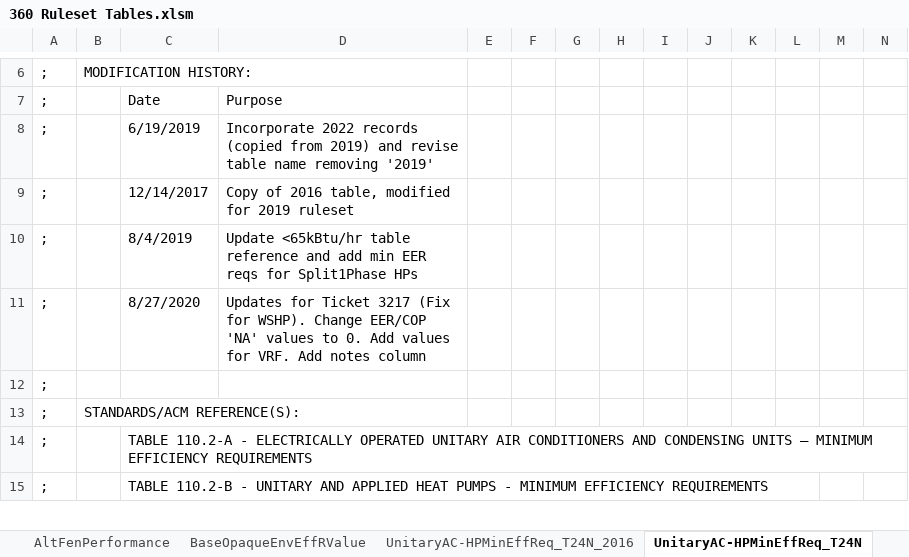
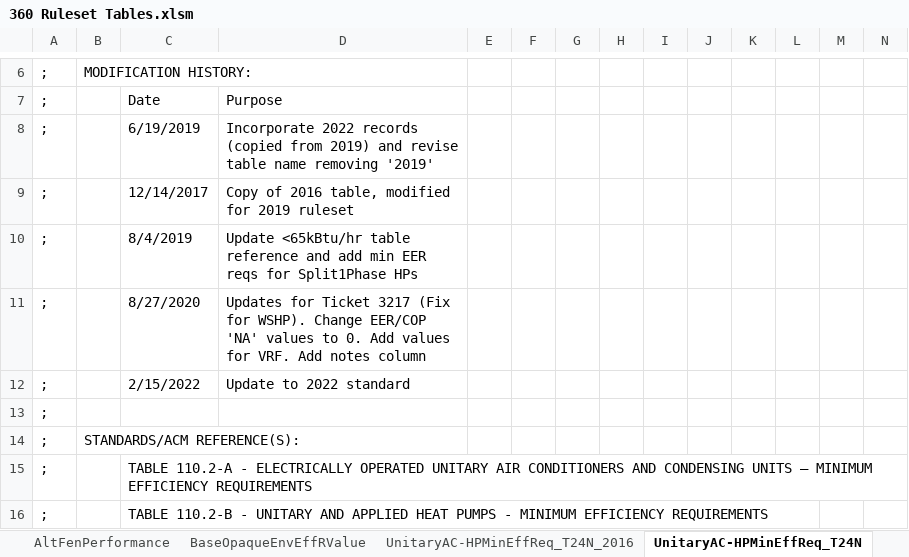
Before and after one commit to joesinger12/Sample-CBECC-Public-Mirror-from-Dev, an Excel workbook: Documentation/T24N/360 Ruleset Tables.xlsm, sheet UnitaryAC-HPMinEffReq_T24N, drawn as a sheet; only a part is shown, gaps mark what is left out; values as stored, in another font and other column widths than the file's, no cell formats; conditional formats not drawn; rows hold the shown columns only; the diff covers the shown part only; the diff names each change by its address in the sheet, - before the commit and + after, or states it on an @@ line.

```diff
--- a/Documentation/T24N/360 Ruleset Tables.xlsm (sheet UnitaryAC-HPMinEffReq_T24N)
+++ b/Documentation/T24N/360 Ruleset Tables.xlsm (sheet UnitaryAC-HPMinEffReq_T24N)
+row 12: ; |  | 2/15/2022 | Update to 2022 standard
```
Also changed, not shown: 10 added rows and 10 edited cells elsewhere in this sheet, sheet DayltCtrlParms, sheet IlluminanceLevelLPD_T24N_2022, sheet ChillerMinEffReq, sheet AltFenPerformance, sheet PAFs_T24N_2022, sheet NA6FenestrationVTf_T24N, 11 more sheets, cell formats, formulas that keep their value, 1 other file.
